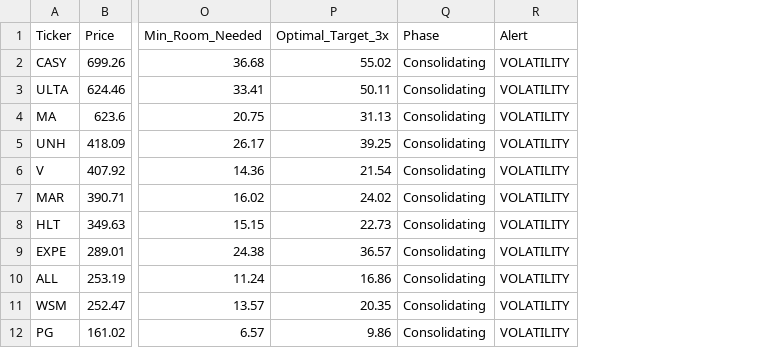
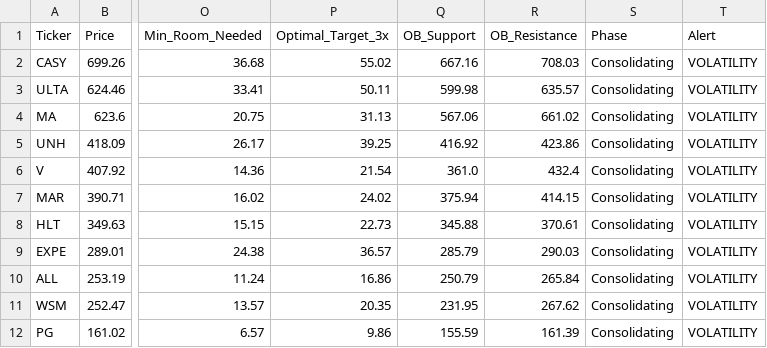
Before and after one commit to Lion-Kingdom/momentum, a CSV file: momentum_suite/momentum_signals.csv, drawn as a sheet; only a part is shown, gaps mark what is left out; the diff names each change by its address in the sheet, - before the commit and + after, or states it on an @@ line.

```diff
--- a/momentum_suite/momentum_signals.csv
+++ b/momentum_suite/momentum_signals.csv
+column Q (OB_Support), rows 2-12: 667.16 | 599.98 | 567.06 | 416.92 | 361.0 | 375.94 | 345.88 | 285.79 | 250.79 | 231.95 | 155.59
+column R (OB_Resistance), rows 2-12: 708.03 | 635.57 | 661.02 | 423.86 | 432.4 | 414.15 | 370.61 | 290.03 | 265.84 | 267.62 | 161.39
```
